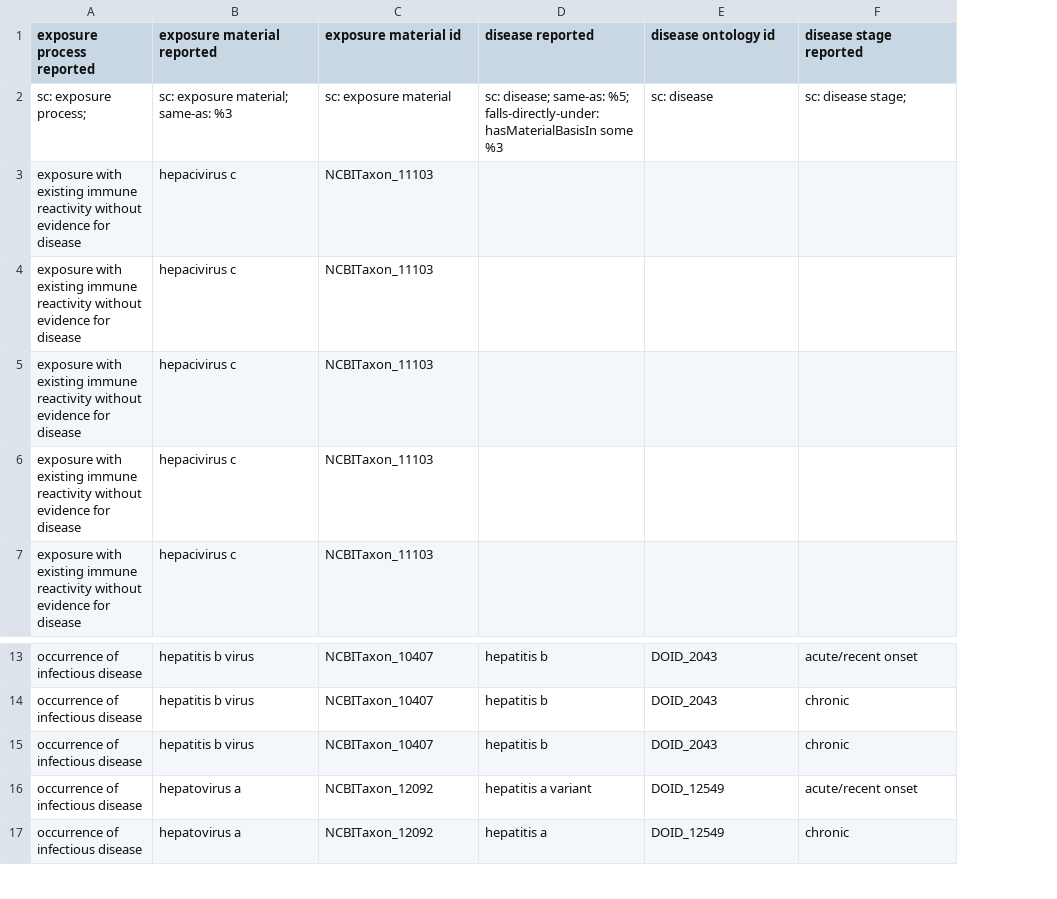
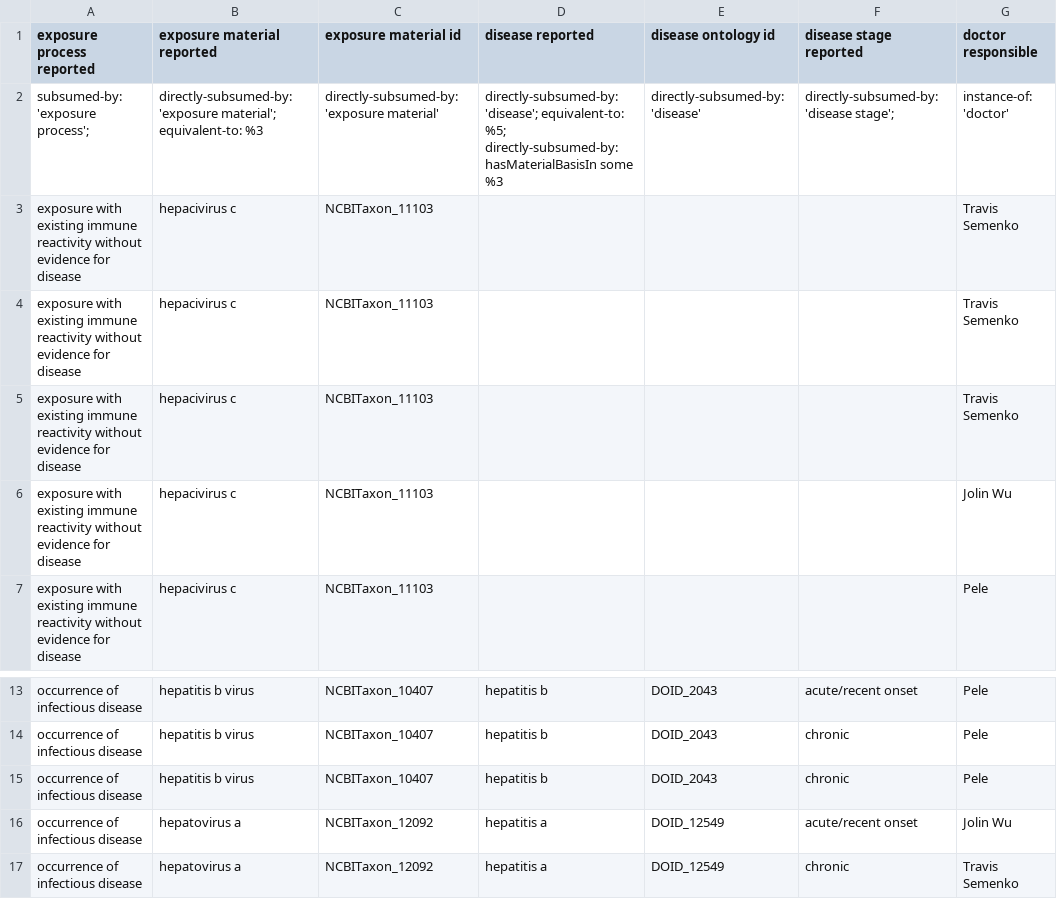
Before and after one commit to ontodev/robot, a CSV file: docs/examples/immune_exposures.csv, drawn as a sheet; only a part is shown, gaps mark what is left out; removed rows and columns are numbered as before the commit, all else as after; the diff names each change by its address in the sheet, - before the commit and + after, or states it on an @@ line.

```diff
--- a/docs/examples/immune_exposures.csv
+++ b/docs/examples/immune_exposures.csv
+column G (doctor responsible), rows 3-7: Travis Semenko | Travis Semenko | Travis Semenko | Jolin Wu | Pele; rows 13-17: Pele | Pele | Pele | Jolin Wu | Travis Semenko
-row 2: sc: exposure process; | sc: exposure material; same-as: %3 | sc: exposure material | sc: disease; same-as: %5; falls-directly-under: hasMaterialBasisIn some %3 | sc: disease | sc: disease stage;
+row 2: subsumed-by: 'exposure process'; | directly-subsumed-by: 'exposure material'; equivalent-to: %3 | directly-subsumed-by: 'exposure material' | directly-subsumed-by: 'disease'; equivalent-to: %5; directly-subsumed-by: hasMaterialBasisIn some %3 | directly-subsumed-by: 'disease' | directly-subsumed-by: 'disease stage'; | instance-of: 'doctor'
-D16 (disease reported): hepatitis a variant
+D16 (disease reported): hepatitis a
```
Also changed, not shown: 2 other files.
